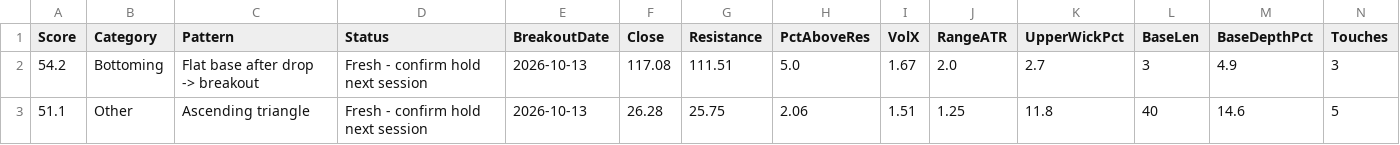
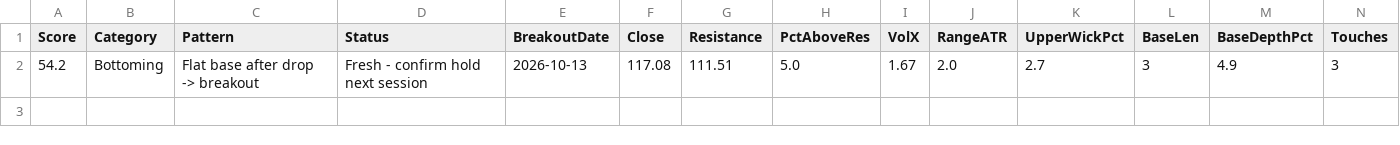
Before and after one commit to becharamezannar-eng/breakout-scanner, a CSV file: reports/breakouts_2026-10-13.csv, drawn as a sheet; only a part is shown; rows hold the shown columns only; the diff names each change by its address in the sheet, - before the commit and + after, or states it on an @@ line.

```diff
--- a/reports/breakouts_2026-10-13.csv
+++ b/reports/breakouts_2026-10-13.csv
-row 3: 51.1 | Other | Ascending triangle | Fresh - confirm hold next session | 2026-10-13 | 26.28 | 25.75 | 2.06 | 1.51 | 1.25 | 11.8 | 40 | 14.6 | 5
```
Also changed, not shown: 1 other file.
